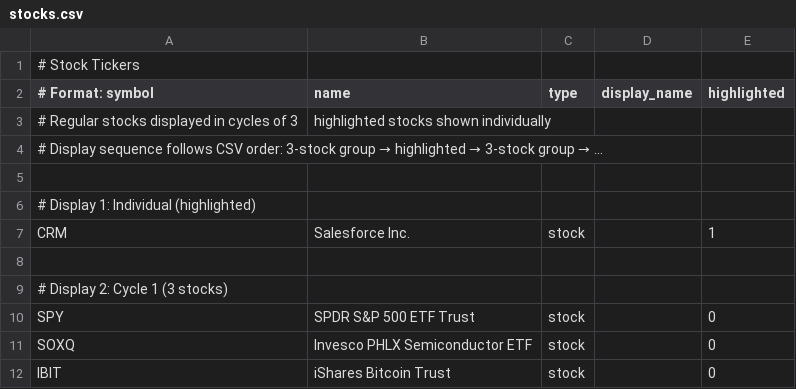
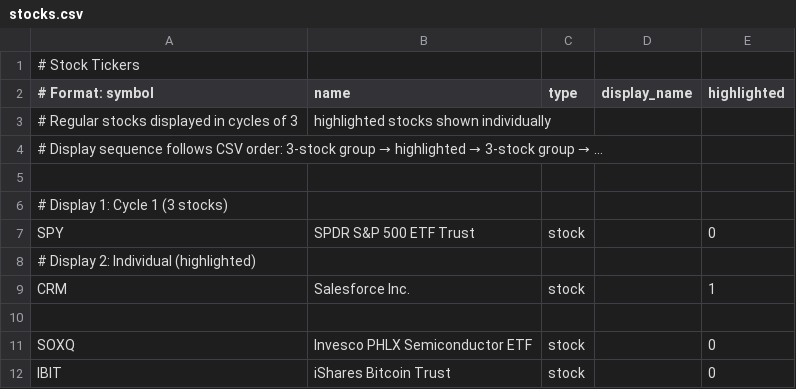
Before and after one commit to strategeekal/pantallita-events, a CSV file: stocks.csv, drawn as a sheet; only a part is shown.

Commit message:
Update stocks.csv

```diff
--- a/stocks.csv
+++ b/stocks.csv
@@ -5,7 +5,7 @@
 
-# Display 1: Individual (highlighted)
+# Display 1: Cycle 1 (3 stocks)
+SPY,SPDR S&P 500 ETF Trust,stock,,0
+# Display 2: Individual (highlighted)
 CRM,Salesforce Inc.,stock,,1
 
-# Display 2: Cycle 1 (3 stocks)
-SPY,SPDR S&P 500 ETF Trust,stock,,0
 SOXQ,Invesco PHLX Semiconductor ETF,stock,,0
```
